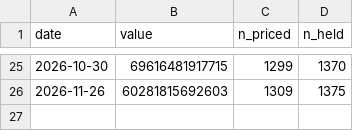
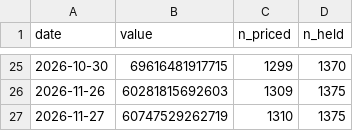
Before and after one commit to thomaschko/quietfolio-data, a CSV file: fp_data/foreign_hold.csv, drawn as a sheet; only a part is shown, gaps mark what is left out.

```diff
--- a/fp_data/foreign_hold.csv
+++ b/fp_data/foreign_hold.csv
@@ -26 +26,2 @@ date,value,n_priced,n_held
 2026-11-26,60281815692603,1309,1375
+2026-11-27,60747529262719,1310,1375
```
Also changed, not shown: fp_history.csv, 2 other files.
